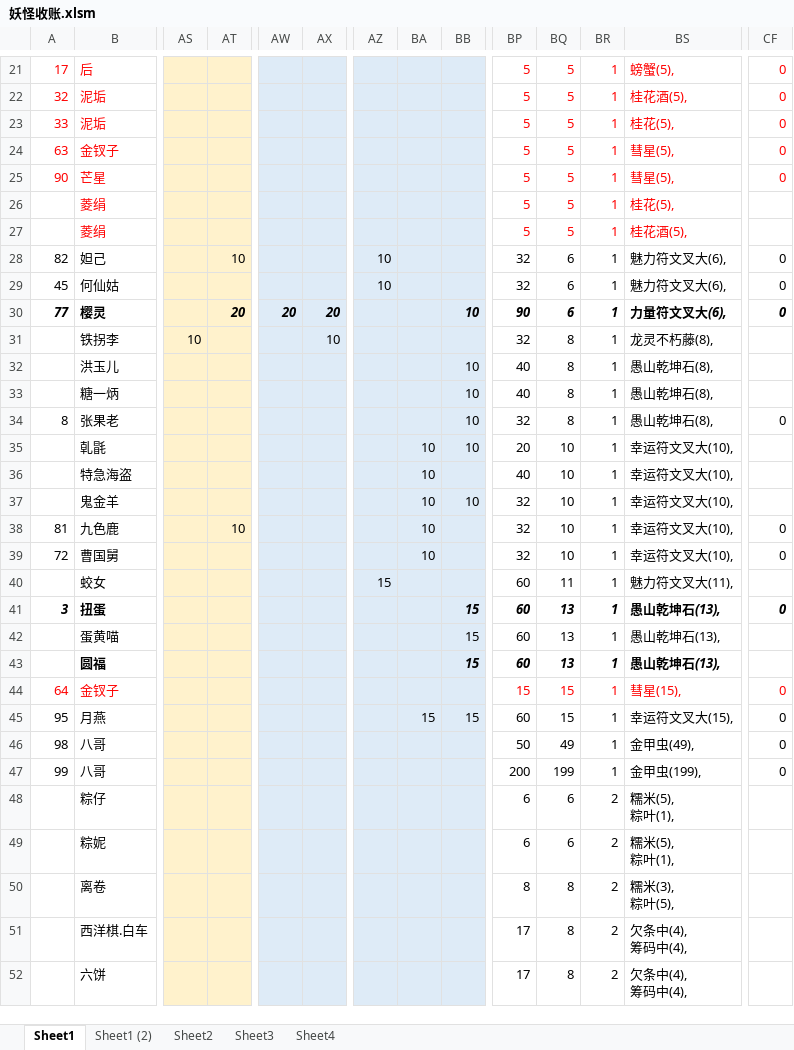
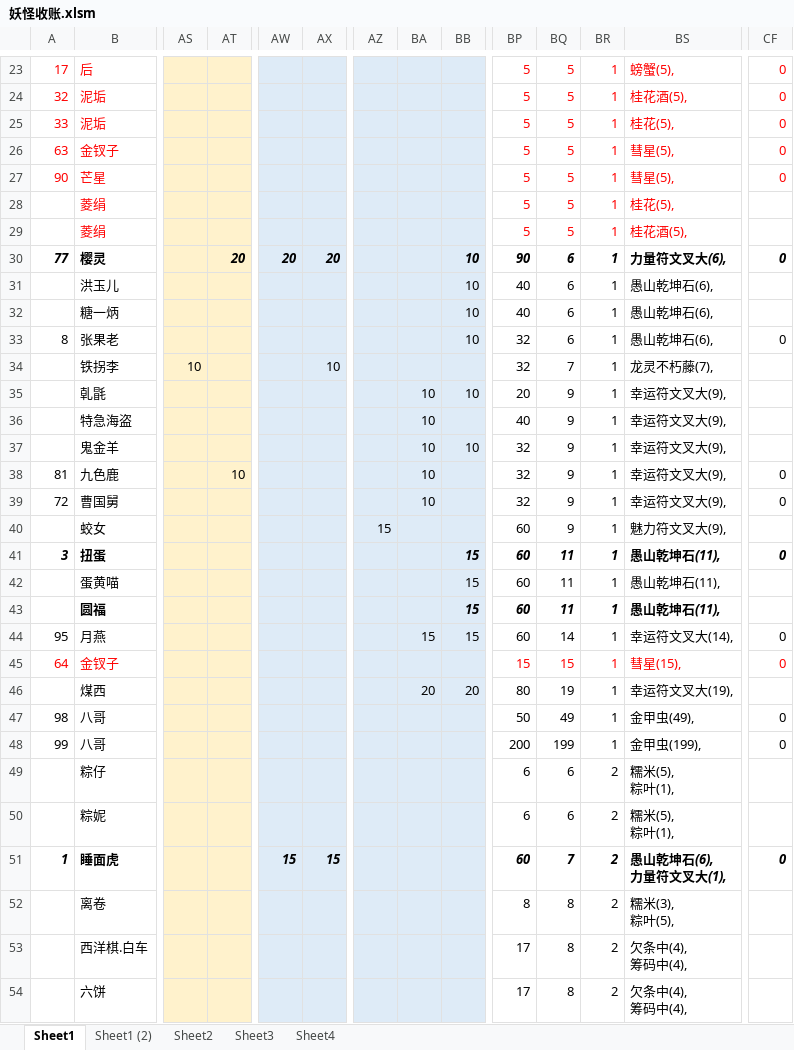
Before and after one commit to yue412/MonsterBook, an Excel workbook: bin/妖怪收账.xlsm, sheet Sheet1, drawn as a sheet; only a part is shown, gaps mark what is left out; values as stored, in another font and other column widths than the file's, no borders; charts and pictures and conditional formats not drawn; removed rows and columns are numbered as before the commit, all else as after; rows hold the shown columns only; ↵ is a line break in a cell; the diff covers the shown part only; the diff names each change by its address in the sheet, - before the commit and + after, or states it on an @@ line.

Commit message:
update

```diff
--- a/bin/妖怪收账.xlsm (sheet Sheet1)
+++ b/bin/妖怪收账.xlsm (sheet Sheet1)
-row 28: 82 | 妲己 |  | 10 |  |  | 10 |  |  | 32 | 6 | 1 | 魅力符文叉大(6), | 0
-row 29: 45 | 何仙姑 |  |  |  |  | 10 |  |  | 32 | 6 | 1 | 魅力符文叉大(6), | 0
-row 31:  | 铁拐李 | 10 |  |  | 10 |  |  |  | 32 | 8 | 1 | 龙灵不朽藤(8),
-BQ31:BQ33: 8
+BQ31:BQ33: 6
-BS31:BS33: 愚山乾坤石(8),
+BS31:BS33: 愚山乾坤石(6),
+row 34:  | 铁拐李 | 10 |  |  | 10 |  |  |  | 32 | 7 | 1 | 龙灵不朽藤(7),
-BQ35:BQ39: 10
+BQ35:BQ39: 9
-BS35:BS39: 幸运符文叉大(10),
+BS35:BS39: 幸运符文叉大(9),
-BQ40: 11
+BQ40: 9
-BS40: 魅力符文叉大(11),
+BS40: 魅力符文叉大(9),
-BQ41:BQ43: 13
+BQ41:BQ43: 11
-BS41:BS43: 愚山乾坤石(13),
+BS41:BS43: 愚山乾坤石(11),
+row 44: 95 | 月燕 |  |  |  |  |  | 15 | 15 | 60 | 14 | 1 | 幸运符文叉大(14), | 0
-row 45: 95 | 月燕 |  |  |  |  |  | 15 | 15 | 60 | 15 | 1 | 幸运符文叉大(15), | 0
+row 46:  | 煤西 |  |  |  |  |  | 20 | 20 | 80 | 19 | 1 | 幸运符文叉大(19),
+row 51: 1 | 睡面虎 |  |  | 15 | 15 |  |  |  | 60 | 7 | 2 | 愚山乾坤石(6), ↵ 力量符文叉大(1), | 0
```
Also changed, not shown: 7 added rows, 7 removed rows, 98 edited cells and cell formats elsewhere in this sheet, formulas that keep their value, charts or pictures.
